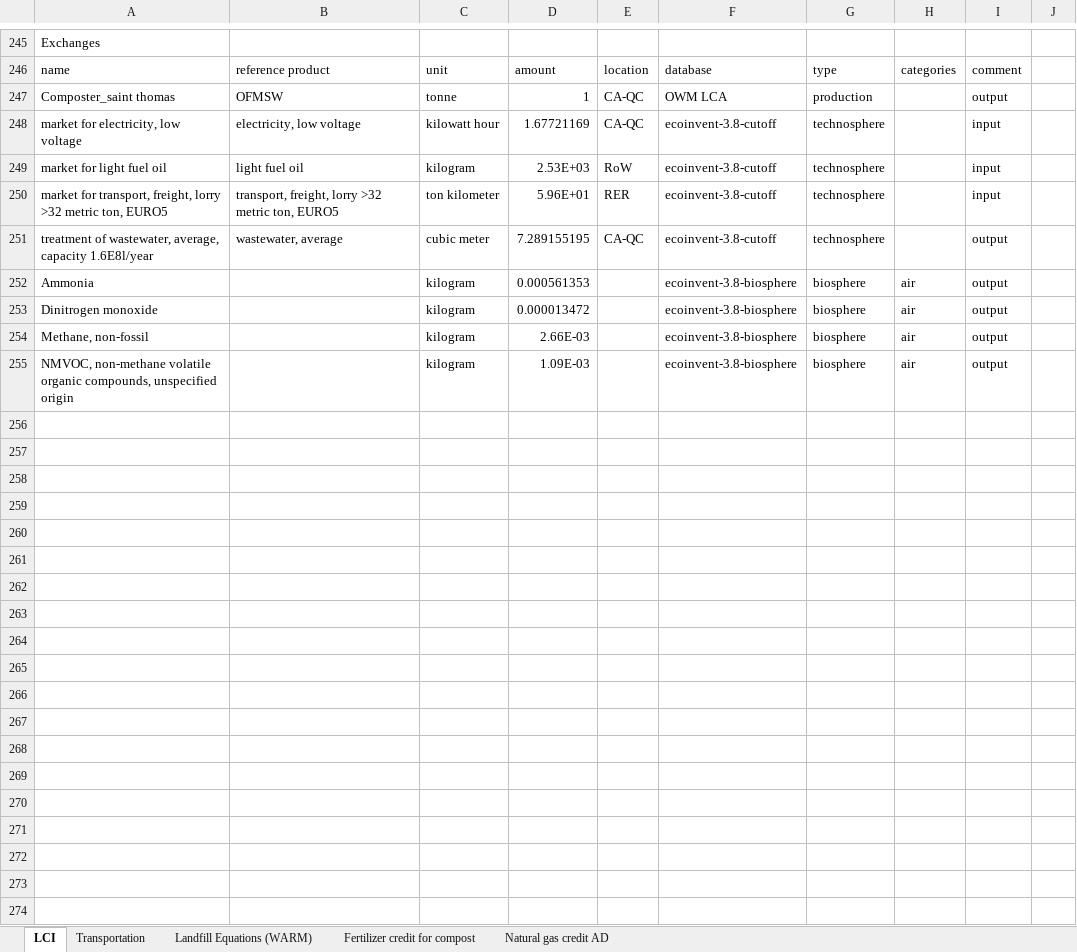
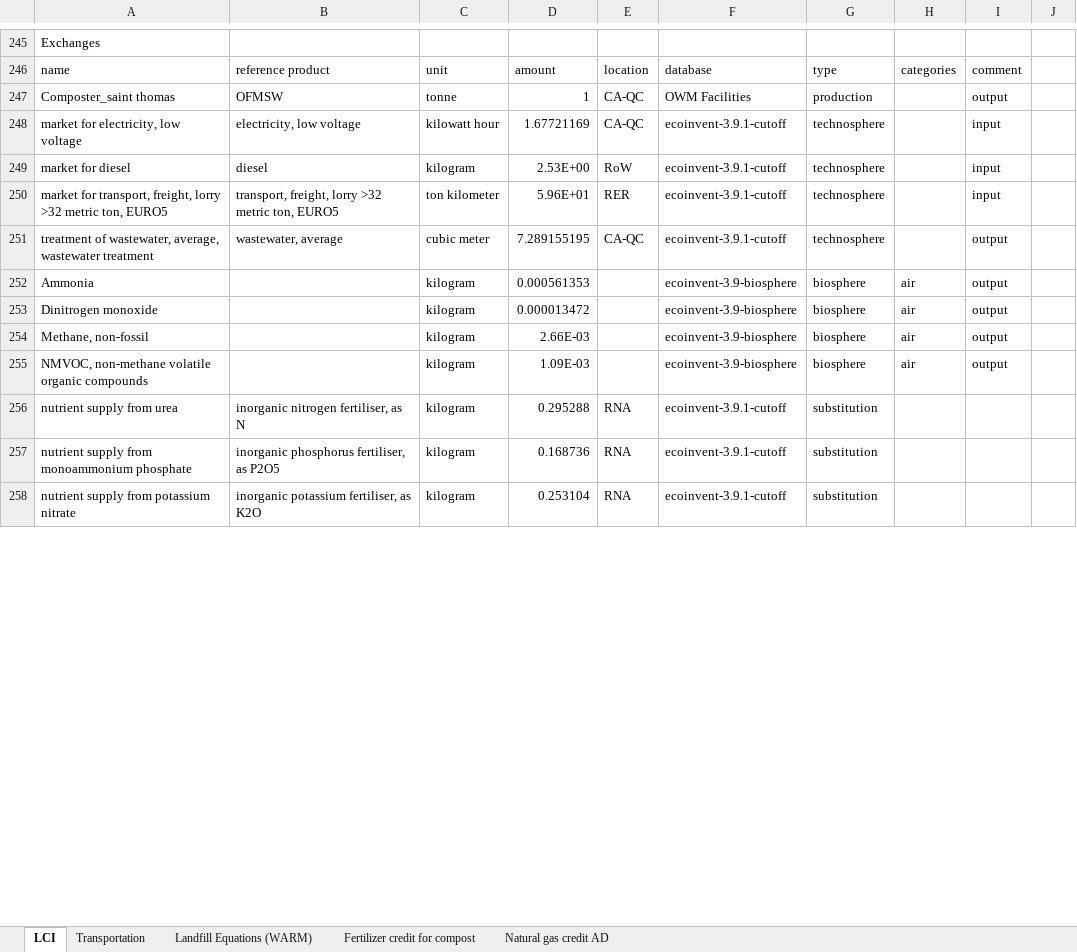
Before and after one commit to alirezt/Carbon-Mows, an Excel workbook: pythonshinyproject/dashboard/data/Canada OWM Facilities Database.xlsx, sheet LCI, drawn as a sheet; only a part is shown, gaps mark what is left out; values as stored, in another font and other column widths than the file's, no cell formats; removed rows and columns are numbered as before the commit, all else as after; the diff covers the shown part only; the diff names each change by its address in the sheet, - before the commit and + after, or states it on an @@ line.

```diff
--- a/pythonshinyproject/dashboard/data/Canada OWM Facilities Database.xlsx (sheet LCI)
+++ b/pythonshinyproject/dashboard/data/Canada OWM Facilities Database.xlsx (sheet LCI)
-F247: OWM LCA
+F247: OWM Facilities
-F248:F251: ecoinvent-3.8-cutoff
+F248:F251: ecoinvent-3.9.1-cutoff
-A249: market for light fuel oil
+A249: market for diesel
-B249: light fuel oil
+B249: diesel
-D249: 2.53E+03
+D249: 2.53E+00
-A251: …wastewater, average, capacity 1.6E8l/year
+A251: …wastewater, average, wastewater treatment
-F252:F255: ecoinvent-3.8-biosphere
+F252:F255: ecoinvent-3.9-biosphere
-A255: …volatile organic compounds, unspecified origin
+A255: …volatile organic compounds
-row 256: (empty)
+row 256: nutrient supply from urea | inorganic nitrogen fertiliser, as N | kilogram | 0.295288 | RNA | ecoinvent-3.9.1-cutoff | substitution
-row 257: (empty)
+row 257: nutrient supply from monoammonium phosphate | inorganic phosphorus fertiliser, as P2O5 | kilogram | 0.168736 | RNA | ecoinvent-3.9.1-cutoff | substitution
-row 258: (empty)
+row 258: nutrient supply from potassium nitrate | inorganic potassium fertiliser, as K2O | kilogram | 0.253104 | RNA | ecoinvent-3.9.1-cutoff | substitution
-row 259: (empty)
-row 260: (empty)
-row 261: (empty)
-row 262: (empty)
-row 263: (empty)
-row 264: (empty)
-row 265: (empty)
-row 266: (empty)
-row 267: (empty)
-row 268: (empty)
-row 269: (empty)
-row 270: (empty)
-row 271: (empty)
-row 272: (empty)
-row 273: (empty)
-row 274: (empty)
```
Also changed, not shown: 2 added rows, 98 removed rows and 278 edited cells elsewhere in this sheet, cell formats, formulas that keep their value, 7 other files.
